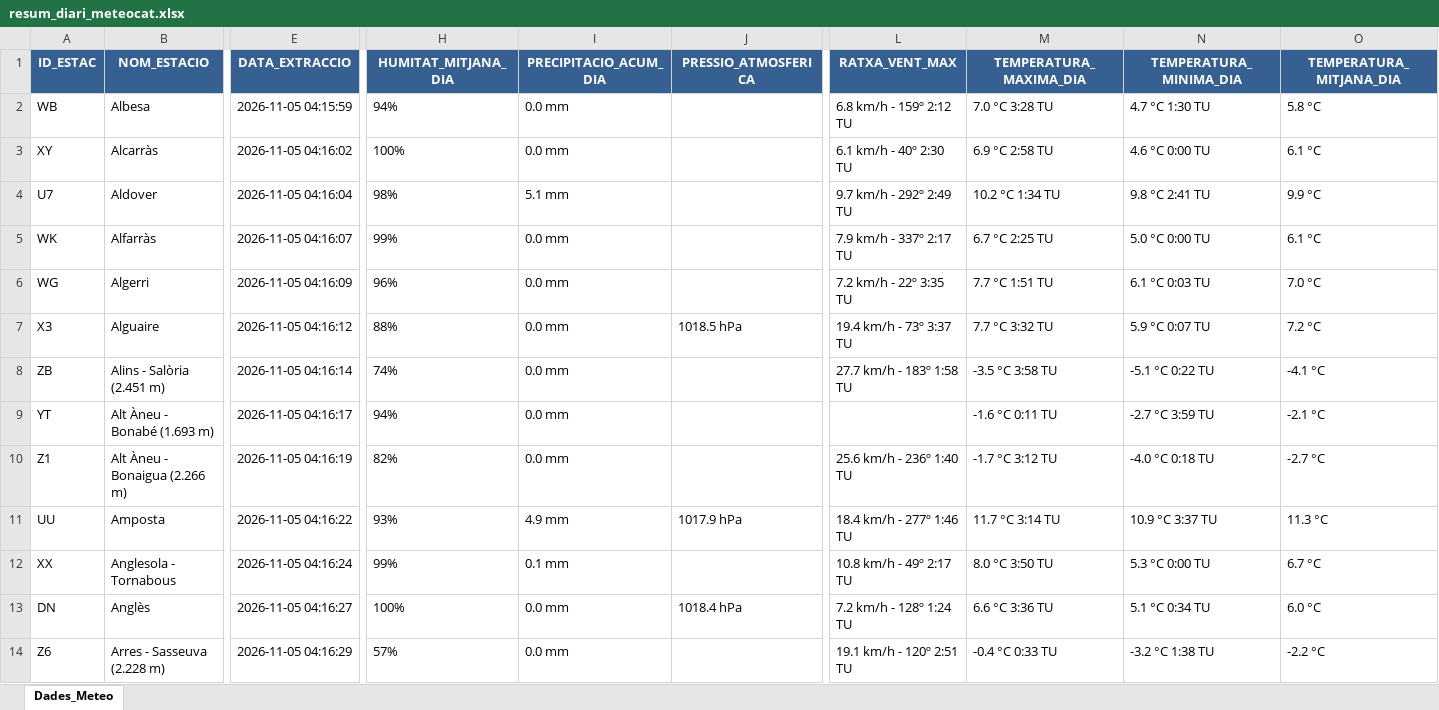
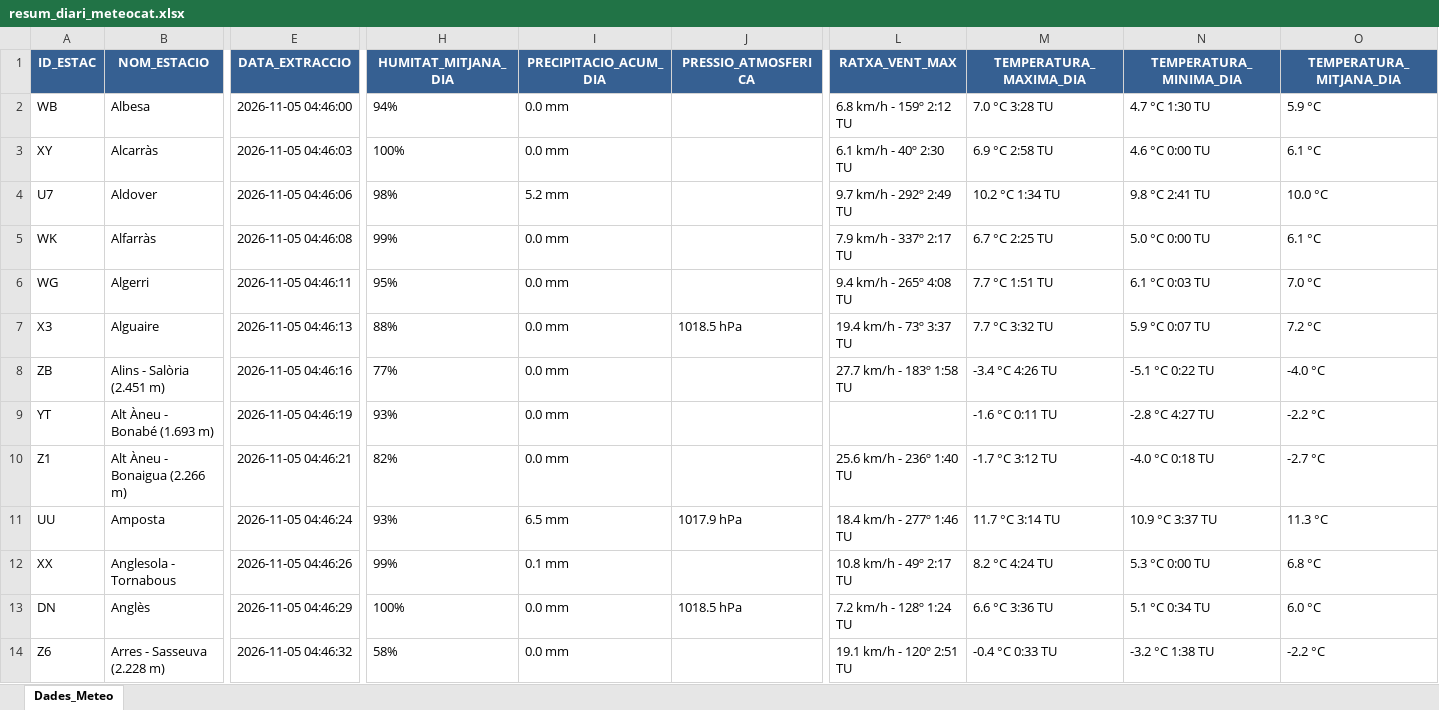
Before and after one commit to joandecorts/getdailydate, an Excel workbook: src/data/resum_diari_meteocat.xlsx, sheet Dades_Meteo, drawn as a sheet; only a part is shown, gaps mark what is left out; values as stored, in another font and other column widths than the file's, no borders; the diff covers the shown part only; the diff names each change by its address in the sheet, - before the commit and + after, or states it on an @@ line.

```diff
--- a/src/data/resum_diari_meteocat.xlsx (sheet Dades_Meteo)
+++ b/src/data/resum_diari_meteocat.xlsx (sheet Dades_Meteo)
-E2 (DATA_EXTRACCIO): 2026-11-05 04:15:59
+E2 (DATA_EXTRACCIO): 2026-11-05 04:46:00
-O2 (TEMPERATURA_MITJANA_DIA): 5.8 °C
+O2 (TEMPERATURA_MITJANA_DIA): 5.9 °C
-E3 (DATA_EXTRACCIO): 2026-11-05 04:16:02
+E3 (DATA_EXTRACCIO): 2026-11-05 04:46:03
-E4 (DATA_EXTRACCIO): 2026-11-05 04:16:04
+E4 (DATA_EXTRACCIO): 2026-11-05 04:46:06
-I4 (PRECIPITACIO_ACUM_DIA): 5.1 mm
+I4 (PRECIPITACIO_ACUM_DIA): 5.2 mm
-O4 (TEMPERATURA_MITJANA_DIA): 9.9 °C
+O4 (TEMPERATURA_MITJANA_DIA): 10.0 °C
-E5 (DATA_EXTRACCIO): 2026-11-05 04:16:07
+E5 (DATA_EXTRACCIO): 2026-11-05 04:46:08
-E6 (DATA_EXTRACCIO): 2026-11-05 04:16:09
+E6 (DATA_EXTRACCIO): 2026-11-05 04:46:11
-H6 (HUMITAT_MITJANA_DIA): 96%
+H6 (HUMITAT_MITJANA_DIA): 95%
-L6 (RATXA_VENT_MAX): 7.2 km/h - 22º 3:35 TU
+L6 (RATXA_VENT_MAX): 9.4 km/h - 265º 4:08 TU
-E7 (DATA_EXTRACCIO): 2026-11-05 04:16:12
+E7 (DATA_EXTRACCIO): 2026-11-05 04:46:13
-E8 (DATA_EXTRACCIO): 2026-11-05 04:16:14
+E8 (DATA_EXTRACCIO): 2026-11-05 04:46:16
-H8 (HUMITAT_MITJANA_DIA): 74%
+H8 (HUMITAT_MITJANA_DIA): 77%
-M8 (TEMPERATURA_MAXIMA_DIA): -3.5 °C 3:58 TU
+M8 (TEMPERATURA_MAXIMA_DIA): -3.4 °C 4:26 TU
-O8 (TEMPERATURA_MITJANA_DIA): -4.1 °C
+O8 (TEMPERATURA_MITJANA_DIA): -4.0 °C
-E9 (DATA_EXTRACCIO): 2026-11-05 04:16:17
+E9 (DATA_EXTRACCIO): 2026-11-05 04:46:19
-H9 (HUMITAT_MITJANA_DIA): 94%
+H9 (HUMITAT_MITJANA_DIA): 93%
-N9 (TEMPERATURA_MINIMA_DIA): -2.7 °C 3:59 TU
+N9 (TEMPERATURA_MINIMA_DIA): -2.8 °C 4:27 TU
-O9 (TEMPERATURA_MITJANA_DIA): -2.1 °C
+O9 (TEMPERATURA_MITJANA_DIA): -2.2 °C
-E10 (DATA_EXTRACCIO): 2026-11-05 04:16:19
+E10 (DATA_EXTRACCIO): 2026-11-05 04:46:21
-E11 (DATA_EXTRACCIO): 2026-11-05 04:16:22
+E11 (DATA_EXTRACCIO): 2026-11-05 04:46:24
-I11 (PRECIPITACIO_ACUM_DIA): 4.9 mm
+I11 (PRECIPITACIO_ACUM_DIA): 6.5 mm
-E12 (DATA_EXTRACCIO): 2026-11-05 04:16:24
+E12 (DATA_EXTRACCIO): 2026-11-05 04:46:26
-M12 (TEMPERATURA_MAXIMA_DIA): 8.0 °C 3:50 TU
+M12 (TEMPERATURA_MAXIMA_DIA): 8.2 °C 4:24 TU
-O12 (TEMPERATURA_MITJANA_DIA): 6.7 °C
+O12 (TEMPERATURA_MITJANA_DIA): 6.8 °C
-E13 (DATA_EXTRACCIO): 2026-11-05 04:16:27
+E13 (DATA_EXTRACCIO): 2026-11-05 04:46:29
-J13 (PRESSIO_ATMOSFERICA): 1018.4 hPa
+J13 (PRESSIO_ATMOSFERICA): 1018.5 hPa
-E14 (DATA_EXTRACCIO): 2026-11-05 04:16:29
+E14 (DATA_EXTRACCIO): 2026-11-05 04:46:32
-H14 (HUMITAT_MITJANA_DIA): 57%
+H14 (HUMITAT_MITJANA_DIA): 58%
```
Also changed, not shown: 475 edited cells elsewhere in this sheet, 3 other files.
